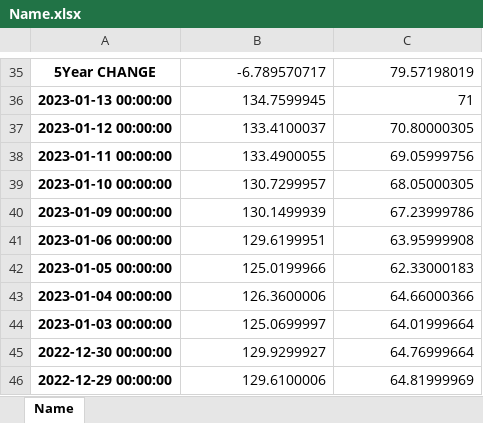
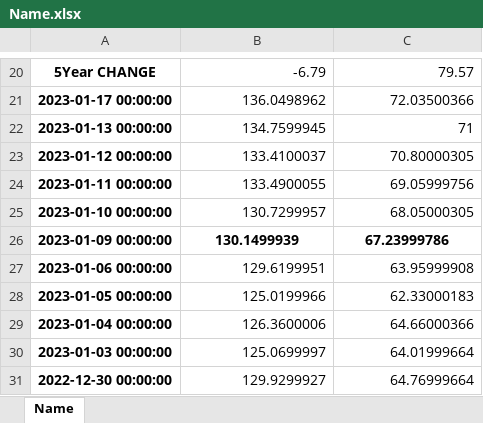
Before and after one commit to Spitgranger/stock-analysis-tool, an Excel workbook: Name.xlsx, sheet Name, drawn as a sheet; only a part is shown, gaps mark what is left out; the shorter side is filled out with more unchanged rows; values as stored, in another font and other column widths than the file's, no borders; addresses are those after the commit; the diff covers the shown part only; the diff names each change by its address in the sheet, - before the commit and + after, or states it on an @@ line.

```diff
--- a/Name.xlsx (sheet Name)
+++ b/Name.xlsx (sheet Name)
-B20: -6.789570717
+B20: -6.79
-C20: 79.57198019
+C20: 79.57
+row 21: 2023-01-17 00:00:00 | 136.0498962 | 72.03500366
@@ B26:C26 bold: off → on, alignment: right → center @@
```
Also changed, not shown: 14 added rows, 15 removed rows and 16 edited cells elsewhere in this sheet, tsx.xlsx, 3 other files.
